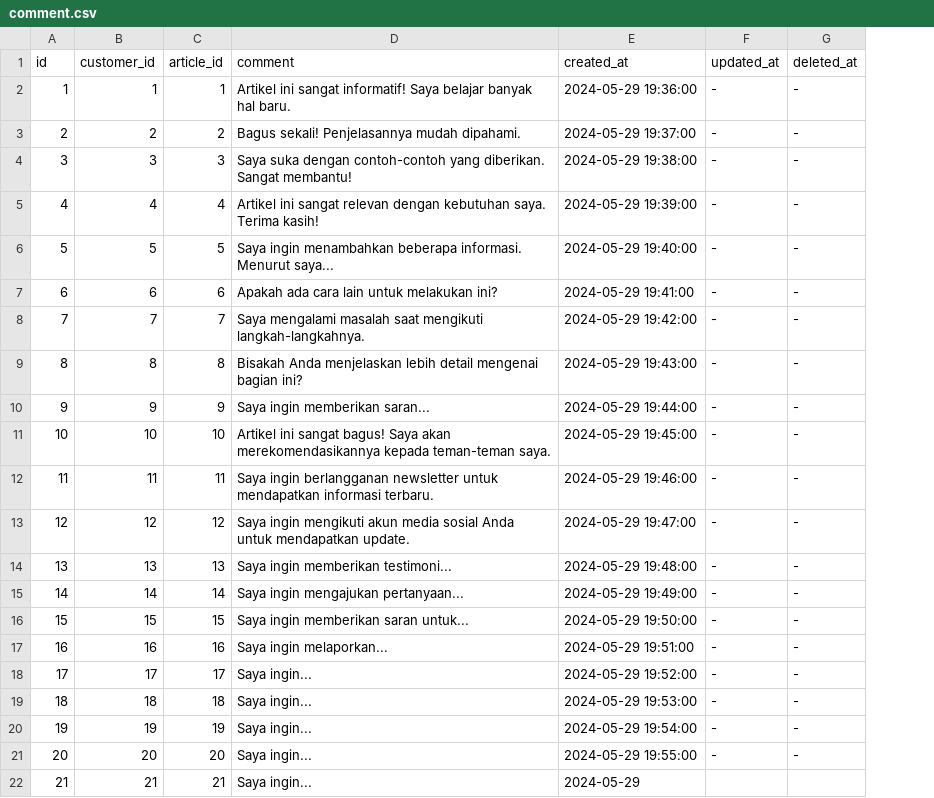
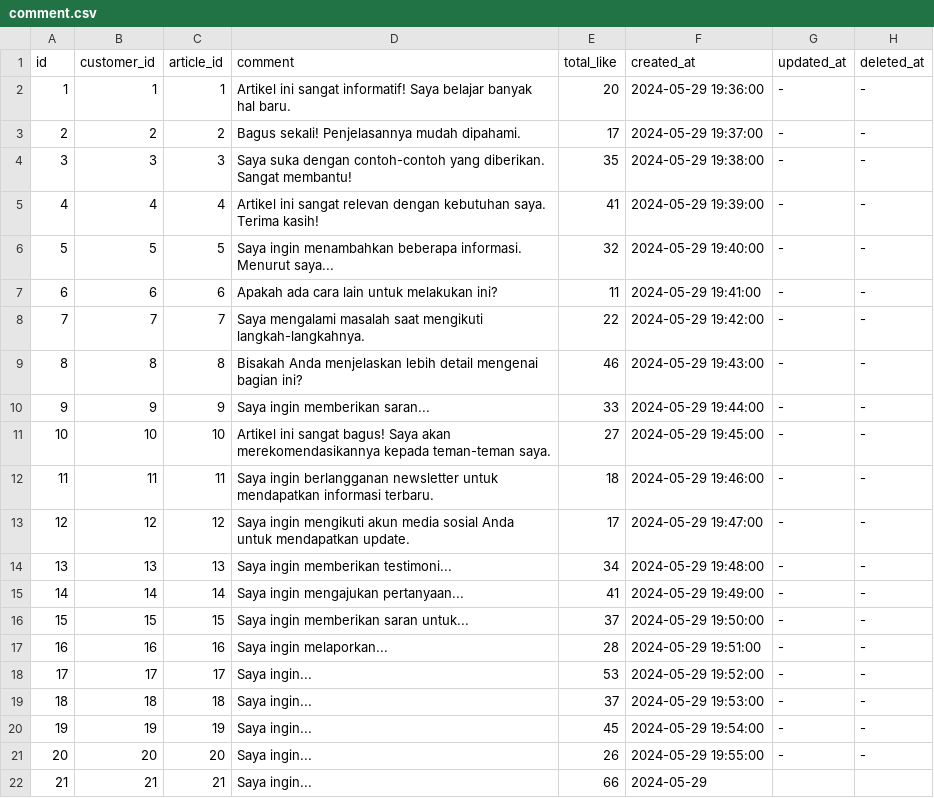
Before and after one commit to Kelompok-5-Capstone-Alterra-2024/Data_Engineer, a CSV file: Data_Source(dummy)/comment.csv, drawn as a sheet; the diff names each change by its address in the sheet, - before the commit and + after, or states it on an @@ line.

Commit message:
total likes-comment.csv

```diff
--- a/Data_Source(dummy)/comment.csv
+++ b/Data_Source(dummy)/comment.csv
+column E (total_like), rows 2-22: 20 | 17 | 35 | 41 | 32 | 11 | 22 | 46 | 33 | 27 | 18 | 17 | 34 | 41 | 37 | 28 | 53 | 37 | 45 | 26 | 66
```
